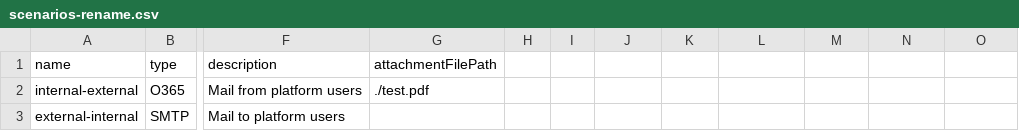
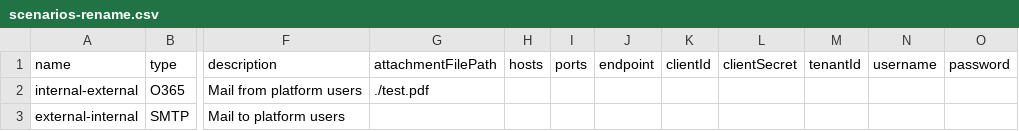
Before and after one commit to treestarsystems/mail-telemetry, a CSV file: scenarios-rename.csv, drawn as a sheet; only a part is shown, gaps mark what is left out; the diff names each change by its address in the sheet, - before the commit and + after, or states it on an @@ line.

Commit message:
discovered a complexity that can be simplified by modifying the scenarios.csv file. This will require changes for the previous scenarios code.

```diff
--- a/scenarios-rename.csv
+++ b/scenarios-rename.csv
-H1: (empty)
+H1: hosts
-I1: (empty)
+I1: ports
-J1: (empty)
+J1: endpoint
-K1: (empty)
+K1: clientId
-L1: (empty)
+L1: clientSecret
-M1: (empty)
+M1: tenantId
-N1: (empty)
+N1: username
-O1: (empty)
+O1: password
```
Also changed, not shown: 4 other files.
